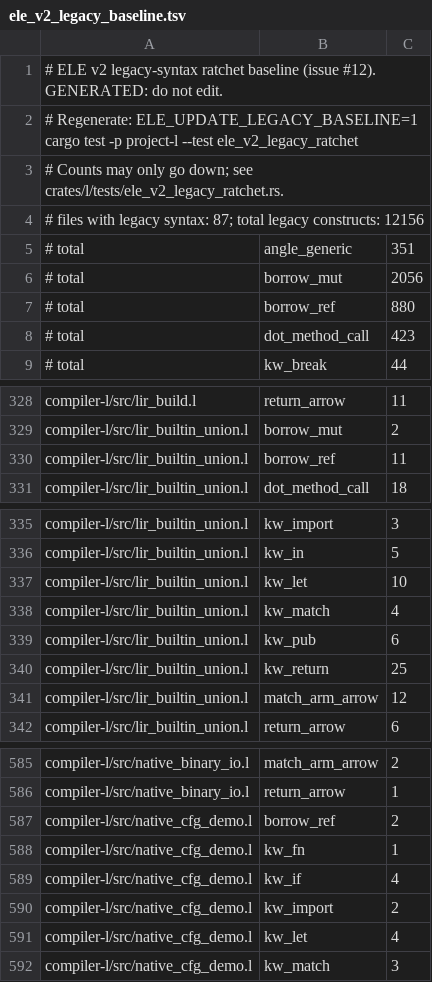
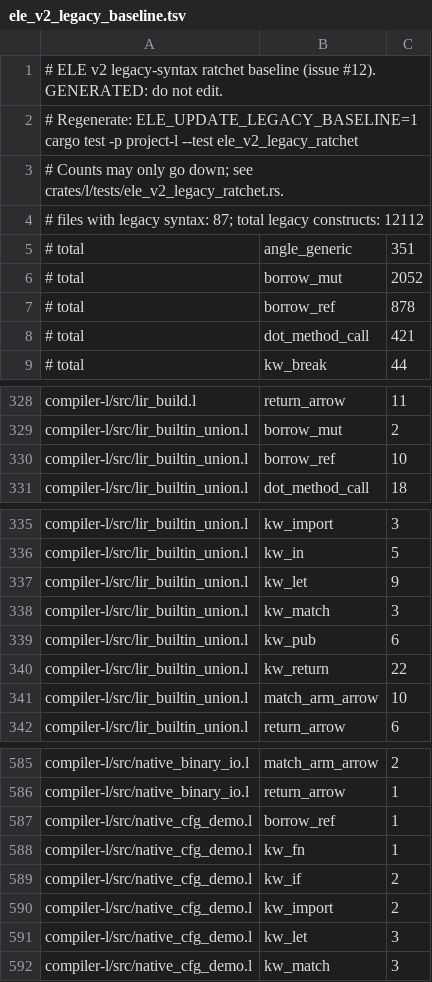
Before and after one commit to Joshua-EPR/ELE, a TSV file: docs/ele_v2_legacy_baseline.tsv, drawn as a sheet; only a part is shown, gaps mark what is left out; the diff covers the shown part only.

```diff
--- a/docs/ele_v2_legacy_baseline.tsv
+++ b/docs/ele_v2_legacy_baseline.tsv
@@ -3,7 +3,7 @@
 # Counts may only go down; see crates/l/tests/ele_v2_legacy_ratchet.rs.
-# files with legacy syntax: 87; total legacy constructs: 12156
+# files with legacy syntax: 87; total legacy constructs: 12112
 # total	angle_generic	351
-# total	borrow_mut	2056
-# total	borrow_ref	880
-# total	dot_method_call	423
+# total	borrow_mut	2052
+# total	borrow_ref	878
+# total	dot_method_call	421
 # total	kw_break	44
@@ -329,3 +329,3 @@ compiler-l/src/lir_build.l	return_arrow	11
 compiler-l/src/lir_builtin_union.l	borrow_mut	2
-compiler-l/src/lir_builtin_union.l	borrow_ref	11
+compiler-l/src/lir_builtin_union.l	borrow_ref	10
 compiler-l/src/lir_builtin_union.l	dot_method_call	18
@@ -336,7 +336,7 @@ compiler-l/src/lir_builtin_union.l	kw_import	3
 compiler-l/src/lir_builtin_union.l	kw_in	5
-compiler-l/src/lir_builtin_union.l	kw_let	10
-compiler-l/src/lir_builtin_union.l	kw_match	4
+compiler-l/src/lir_builtin_union.l	kw_let	9
+compiler-l/src/lir_builtin_union.l	kw_match	3
 compiler-l/src/lir_builtin_union.l	kw_pub	6
-compiler-l/src/lir_builtin_union.l	kw_return	25
-compiler-l/src/lir_builtin_union.l	match_arm_arrow	12
+compiler-l/src/lir_builtin_union.l	kw_return	22
+compiler-l/src/lir_builtin_union.l	match_arm_arrow	10
 compiler-l/src/lir_builtin_union.l	return_arrow	6
@@ -586,7 +586,7 @@ compiler-l/src/native_binary_io.l	match_arm_arrow	2
 compiler-l/src/native_binary_io.l	return_arrow	1
-compiler-l/src/native_cfg_demo.l	borrow_ref	2
+compiler-l/src/native_cfg_demo.l	borrow_ref	1
 compiler-l/src/native_cfg_demo.l	kw_fn	1
-compiler-l/src/native_cfg_demo.l	kw_if	4
+compiler-l/src/native_cfg_demo.l	kw_if	2
 compiler-l/src/native_cfg_demo.l	kw_import	2
-compiler-l/src/native_cfg_demo.l	kw_let	4
+compiler-l/src/native_cfg_demo.l	kw_let	3
 compiler-l/src/native_cfg_demo.l	kw_match	3
```
Also changed, not shown: 20 edited cells elsewhere in this file.
